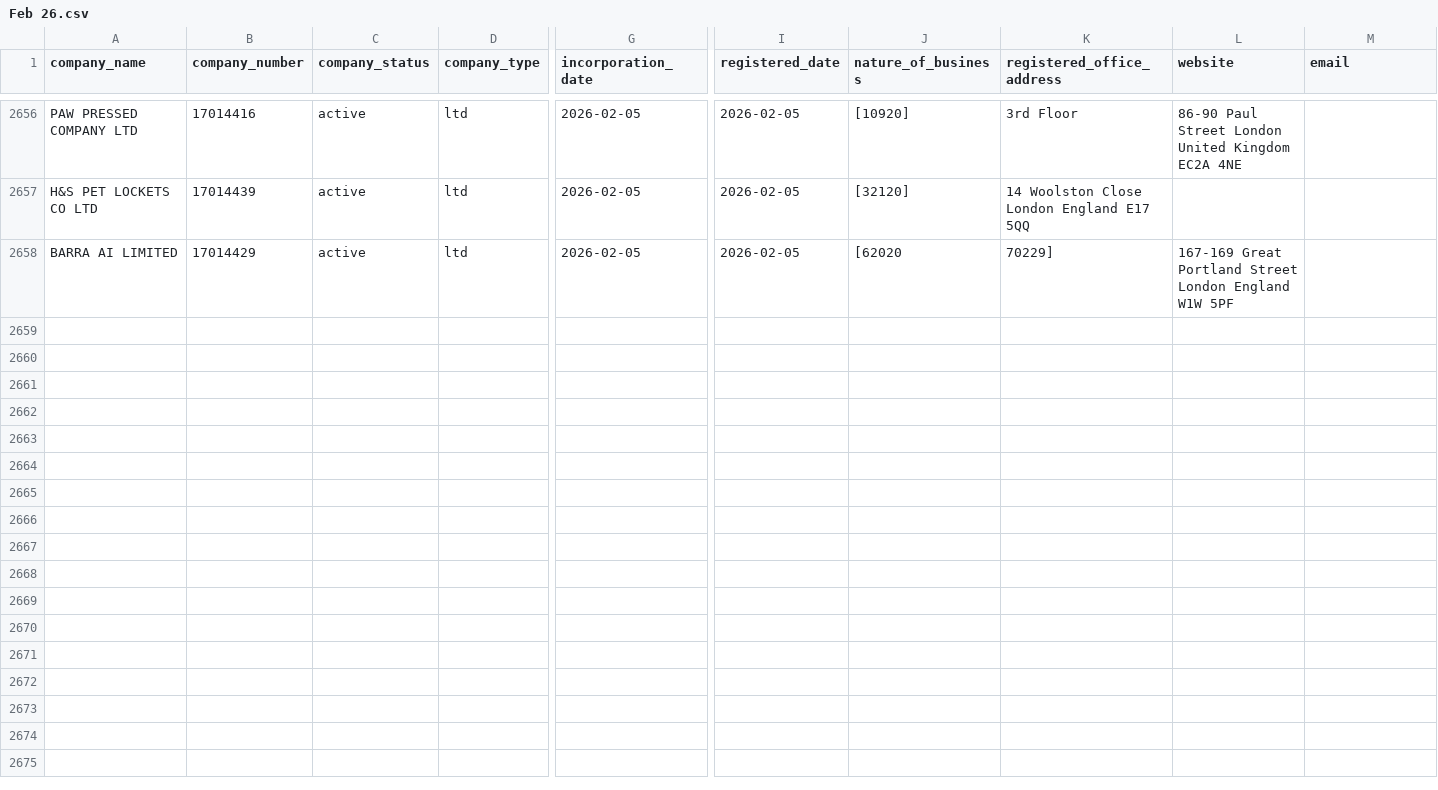
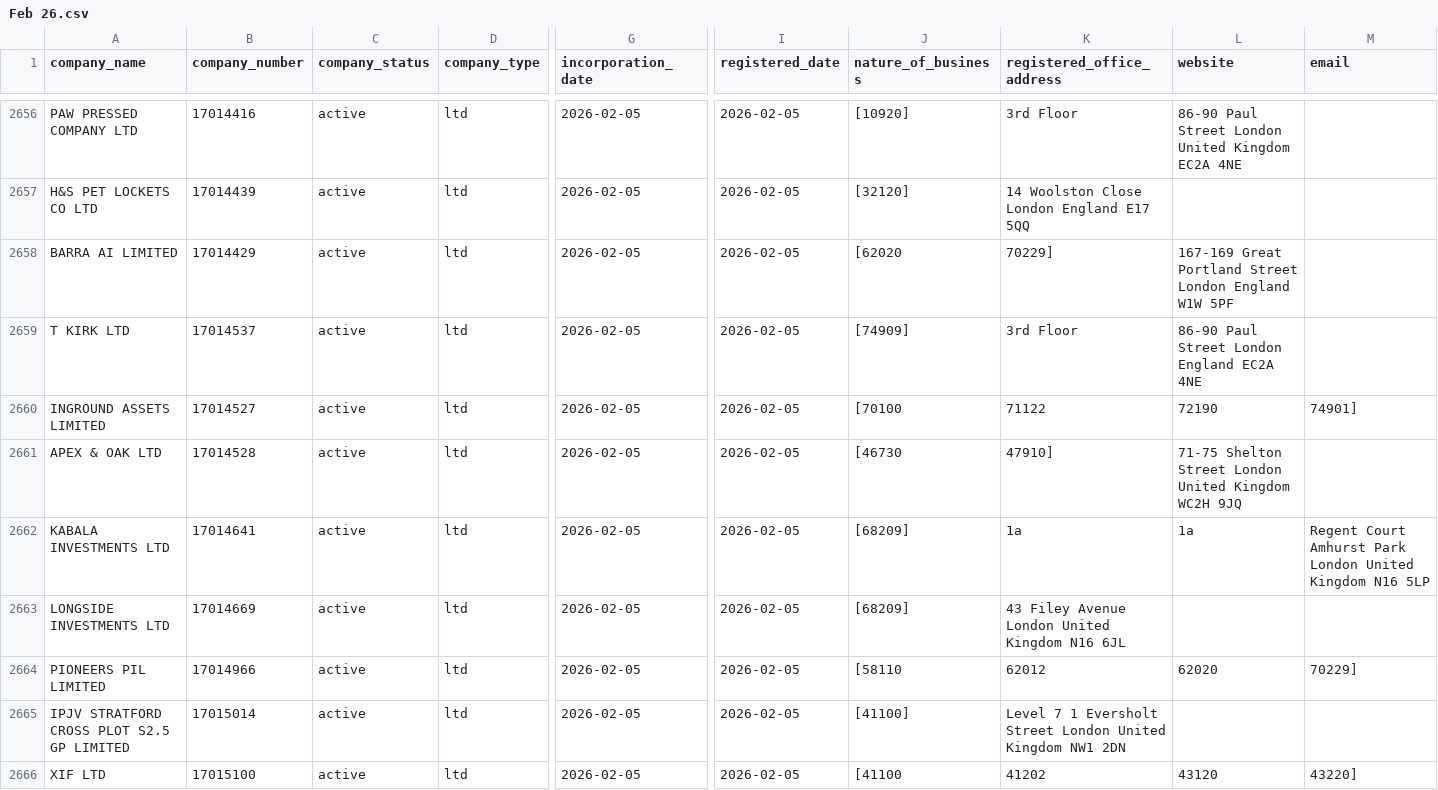
Before and after one commit to georgeunifi/George-Nicholson, a CSV file: London/Enriched/Feb 26.csv, drawn as a sheet; only a part is shown, gaps mark what is left out; rows hold the shown columns only; the diff covers the shown part only; the diff names each change by its address in the sheet, - before the commit and + after, or states it on an @@ line.

```diff
--- a/London/Enriched/Feb 26.csv
+++ b/London/Enriched/Feb 26.csv
+row 2659: T KIRK LTD | 17014537 | active | ltd | 2026-02-05 | 2026-02-05 | [74909] | 3rd Floor | 86-90 Paul Street London England EC2A 4NE
+row 2660: INGROUND ASSETS LIMITED | 17014527 | active | ltd | 2026-02-05 | 2026-02-05 | [70100 | 71122 | 72190 | 74901]
+row 2661: APEX & OAK LTD | 17014528 | active | ltd | 2026-02-05 | 2026-02-05 | [46730 | 47910] | 71-75 Shelton Street London United Kingdom WC2H 9JQ
+row 2662: KABALA INVESTMENTS LTD | 17014641 | active | ltd | 2026-02-05 | 2026-02-05 | [68209] | 1a | 1a | Regent Court Amhurst Park London United Kingdom N16 5LP
+row 2663: LONGSIDE INVESTMENTS LTD | 17014669 | active | ltd | 2026-02-05 | 2026-02-05 | [68209] | 43 Filey Avenue London United Kingdom N16 6JL
+row 2664: PIONEERS PIL LIMITED | 17014966 | active | ltd | 2026-02-05 | 2026-02-05 | [58110 | 62012 | 62020 | 70229]
+row 2665: IPJV STRATFORD CROSS PLOT S2.5 GP LIMITED | 17015014 | active | ltd | 2026-02-05 | 2026-02-05 | [41100] | Level 7 1 Eversholt Street London United Kingdom NW1 2DN
+row 2666: XIF LTD | 17015100 | active | ltd | 2026-02-05 | 2026-02-05 | [41100 | 41202 | 43120 | 43220]
```
Also changed, not shown: 7 added rows elsewhere in this file.
